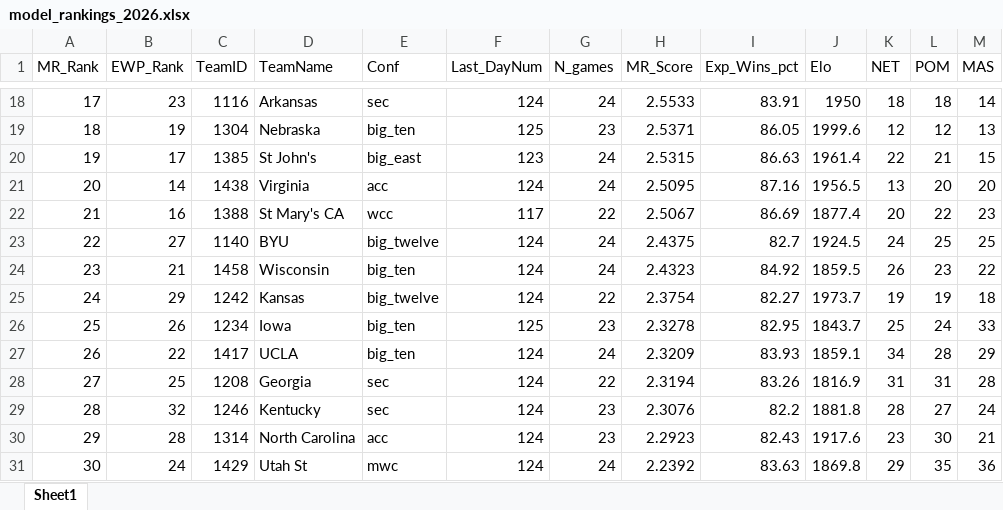
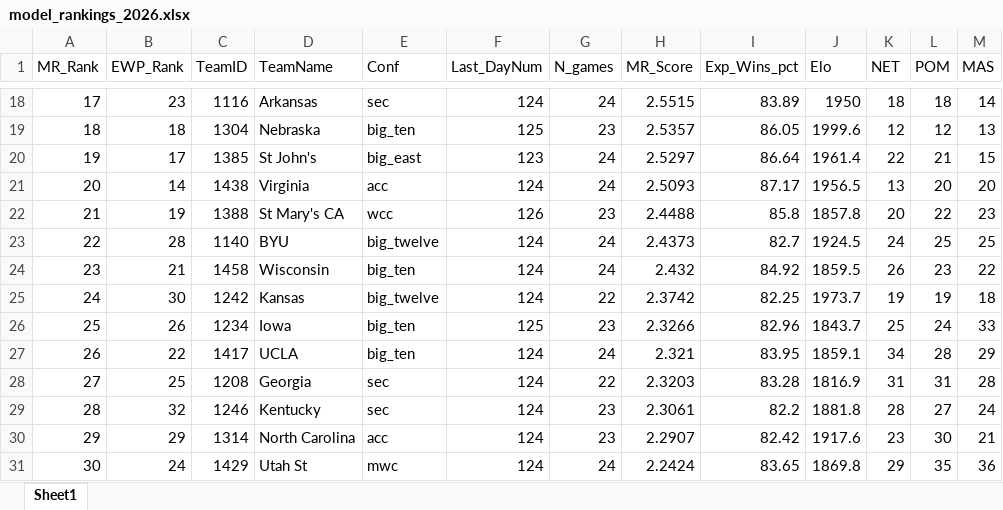
Before and after one commit to egomaniacsfantasy/EgomaniacsBracket, an Excel workbook: model_rankings_2026.xlsx, sheet Sheet1, drawn as a sheet; only a part is shown, gaps mark what is left out; values as stored, in another font and other column widths than the file's, no borders; the diff covers the shown part only; the diff names each change by its address in the sheet, - before the commit and + after, or states it on an @@ line.

```diff
--- a/model_rankings_2026.xlsx (sheet Sheet1)
+++ b/model_rankings_2026.xlsx (sheet Sheet1)
-H18 (MR_Score): 2.5533
+H18 (MR_Score): 2.5515
-I18 (Exp_Wins_pct): 83.91
+I18 (Exp_Wins_pct): 83.89
-B19 (EWP_Rank): 19
+B19 (EWP_Rank): 18
-H19 (MR_Score): 2.5371
+H19 (MR_Score): 2.5357
-H20 (MR_Score): 2.5315
+H20 (MR_Score): 2.5297
-I20 (Exp_Wins_pct): 86.63
+I20 (Exp_Wins_pct): 86.64
-H21 (MR_Score): 2.5095
+H21 (MR_Score): 2.5093
-I21 (Exp_Wins_pct): 87.16
+I21 (Exp_Wins_pct): 87.17
-B22 (EWP_Rank): 16
+B22 (EWP_Rank): 19
-F22 (Last_DayNum): 117
+F22 (Last_DayNum): 126
-G22 (N_games): 22
+G22 (N_games): 23
-H22 (MR_Score): 2.5067
+H22 (MR_Score): 2.4488
-I22 (Exp_Wins_pct): 86.69
+I22 (Exp_Wins_pct): 85.8
-J22 (Elo): 1877.4
+J22 (Elo): 1857.8
-B23 (EWP_Rank): 27
+B23 (EWP_Rank): 28
-H23 (MR_Score): 2.4375
+H23 (MR_Score): 2.4373
-H24 (MR_Score): 2.4323
+H24 (MR_Score): 2.432
-B25 (EWP_Rank): 29
+B25 (EWP_Rank): 30
-H25 (MR_Score): 2.3754
+H25 (MR_Score): 2.3742
-I25 (Exp_Wins_pct): 82.27
+I25 (Exp_Wins_pct): 82.25
-H26 (MR_Score): 2.3278
+H26 (MR_Score): 2.3266
-I26 (Exp_Wins_pct): 82.95
+I26 (Exp_Wins_pct): 82.96
-H27 (MR_Score): 2.3209
+H27 (MR_Score): 2.321
-I27 (Exp_Wins_pct): 83.93
+I27 (Exp_Wins_pct): 83.95
-H28 (MR_Score): 2.3194
+H28 (MR_Score): 2.3203
-I28 (Exp_Wins_pct): 83.26
+I28 (Exp_Wins_pct): 83.28
-H29 (MR_Score): 2.3076
+H29 (MR_Score): 2.3061
-B30 (EWP_Rank): 28
+B30 (EWP_Rank): 29
-H30 (MR_Score): 2.2923
+H30 (MR_Score): 2.2907
-I30 (Exp_Wins_pct): 82.43
+I30 (Exp_Wins_pct): 82.42
-H31 (MR_Score): 2.2392
+H31 (MR_Score): 2.2424
-I31 (Exp_Wins_pct): 83.63
+I31 (Exp_Wins_pct): 83.65
```
Also changed, not shown: 7 added rows, 7 removed rows and 1627 edited cells elsewhere in this sheet, 2026_bracket_preds.xlsx, conf_matchup_probs_2026.xlsx, 11 other files.
